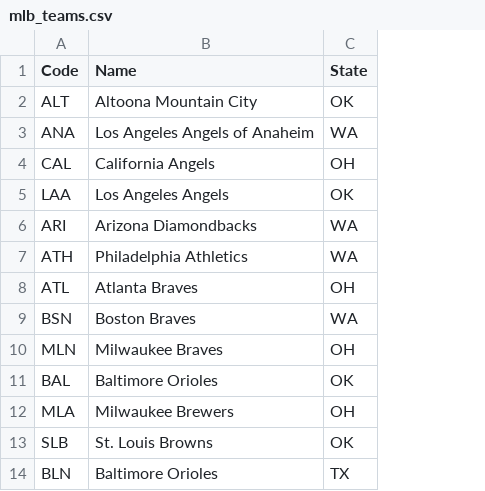
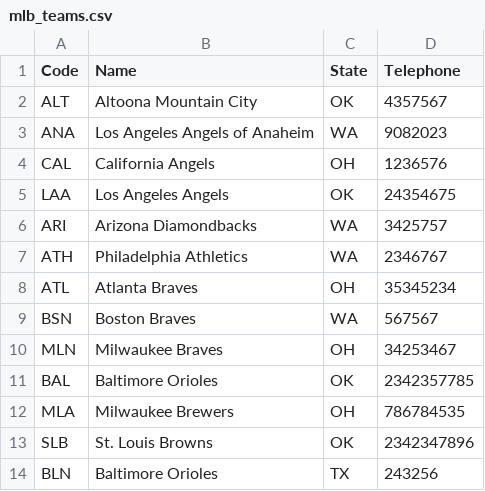
Before and after one commit to jurip/cuba-example-using-data-import, a CSV file: example-data/mlb/mlb_teams.csv, drawn as a sheet; only a part is shown; the diff names each change by its address in the sheet, - before the commit and + after, or states it on an @@ line.

Commit message:
added example for association by integer

```diff
--- a/example-data/mlb/mlb_teams.csv
+++ b/example-data/mlb/mlb_teams.csv
+column D (Telephone), rows 2-14: 4357567 | 9082023 | 1236576 | 24354675 | 3425757 | 2346767 | 35345234 | 567567 | 34253467 | 2342357785 | 786784535 | 2342347896 | 243256
```
Also changed, not shown: 2 other files.
